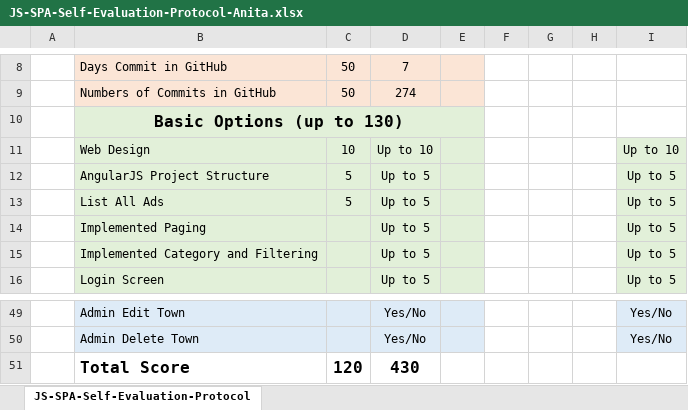
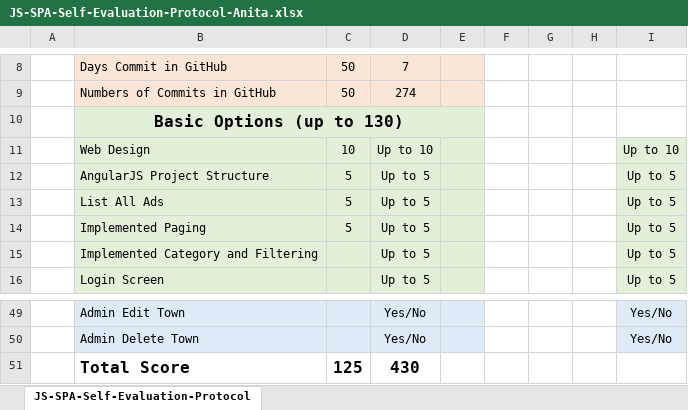
Before and after one commit to AniSoft/AngularJS, an Excel workbook: JS-SPA-Self-Evaluation-Protocol-Anita.xlsx, sheet JS-SPA-Self-Evaluation-Protocol, drawn as a sheet; only a part is shown, gaps mark what is left out; values as stored, in another font and other column widths than the file's, no borders; the diff names each change by its address in the sheet, - before the commit and + after, or states it on an @@ line.

Commit message:
Protocol

```diff
--- a/JS-SPA-Self-Evaluation-Protocol-Anita.xlsx (sheet JS-SPA-Self-Evaluation-Protocol)
+++ b/JS-SPA-Self-Evaluation-Protocol-Anita.xlsx (sheet JS-SPA-Self-Evaluation-Protocol)
-C14: (empty)
+C14: 5
-C51: 120
+C51: 125
```
